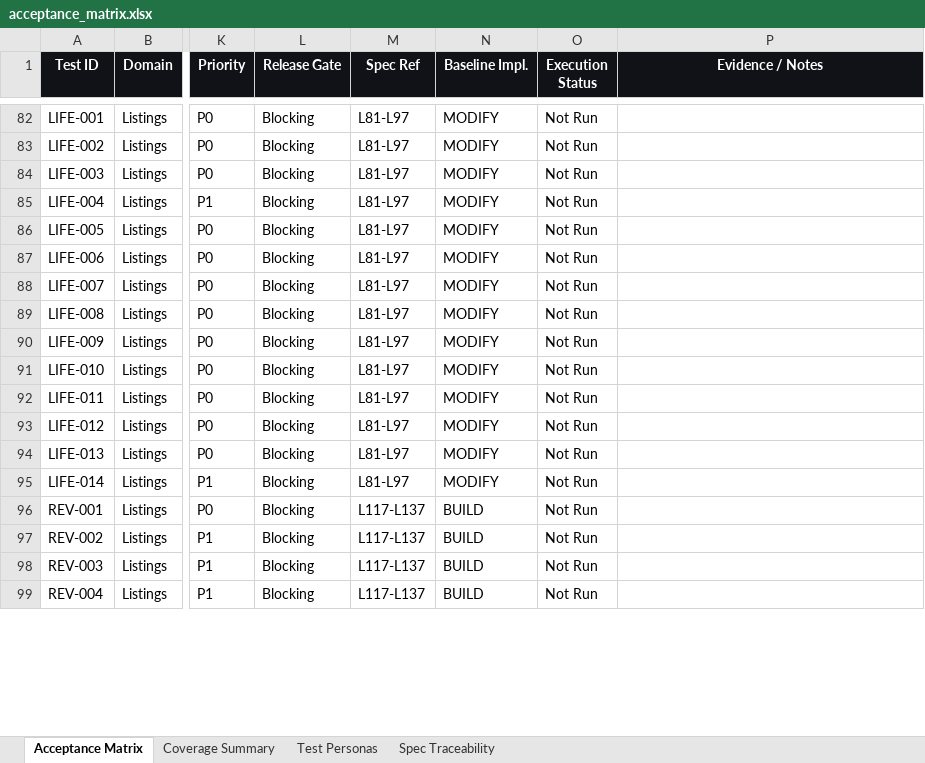
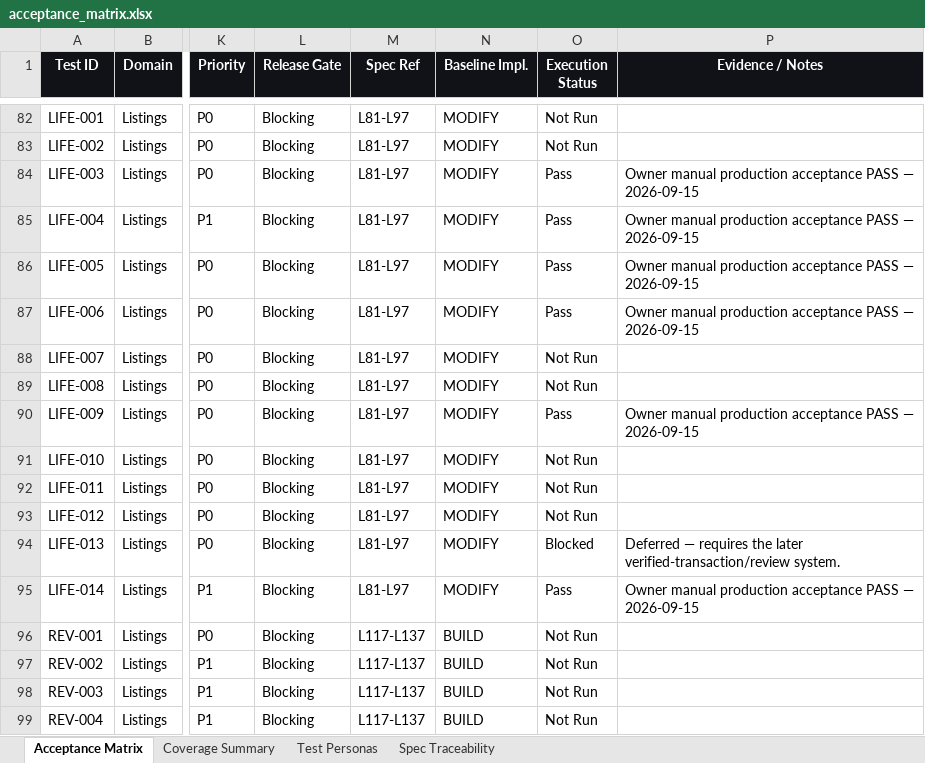
Before and after one commit to hpcamayo/mkt_instrumentos, an Excel workbook: acceptance_matrix.xlsx, sheet Acceptance Matrix, drawn as a sheet; only a part is shown, gaps mark what is left out; values as stored, in another font and other column widths than the file's, no borders; conditional formats and table styles not drawn; the diff covers the shown part only; the diff names each change by its address in the sheet, - before the commit and + after, or states it on an @@ line.

Commit message:
Fix Sprint 3 acceptance and add amendable revisions and notifications

```diff
--- a/acceptance_matrix.xlsx (sheet Acceptance Matrix)
+++ b/acceptance_matrix.xlsx (sheet Acceptance Matrix)
-O84:O87 (Execution Status): Not Run
+O84:O87 (Execution Status): Pass
-P84:P87 (Evidence / Notes): (empty)
+P84:P87 (Evidence / Notes): Owner manual production acceptance PASS — 2026-09-15
-O90 (Execution Status): Not Run
+O90 (Execution Status): Pass
-P90 (Evidence / Notes): (empty)
+P90 (Evidence / Notes): Owner manual production acceptance PASS — 2026-09-15
-O94 (Execution Status): Not Run
+O94 (Execution Status): Blocked
-P94 (Evidence / Notes): (empty)
+P94 (Evidence / Notes): Deferred — requires the later verified-transaction/review system.
-O95 (Execution Status): Not Run
+O95 (Execution Status): Pass
-P95 (Evidence / Notes): (empty)
+P95 (Evidence / Notes): Owner manual production acceptance PASS — 2026-09-15
```
Also changed, not shown: 8 added rows and 54 edited cells elsewhere in this sheet, sheet Coverage Summary, sheet Spec Traceability, formulas that keep their value, 37 other files.
